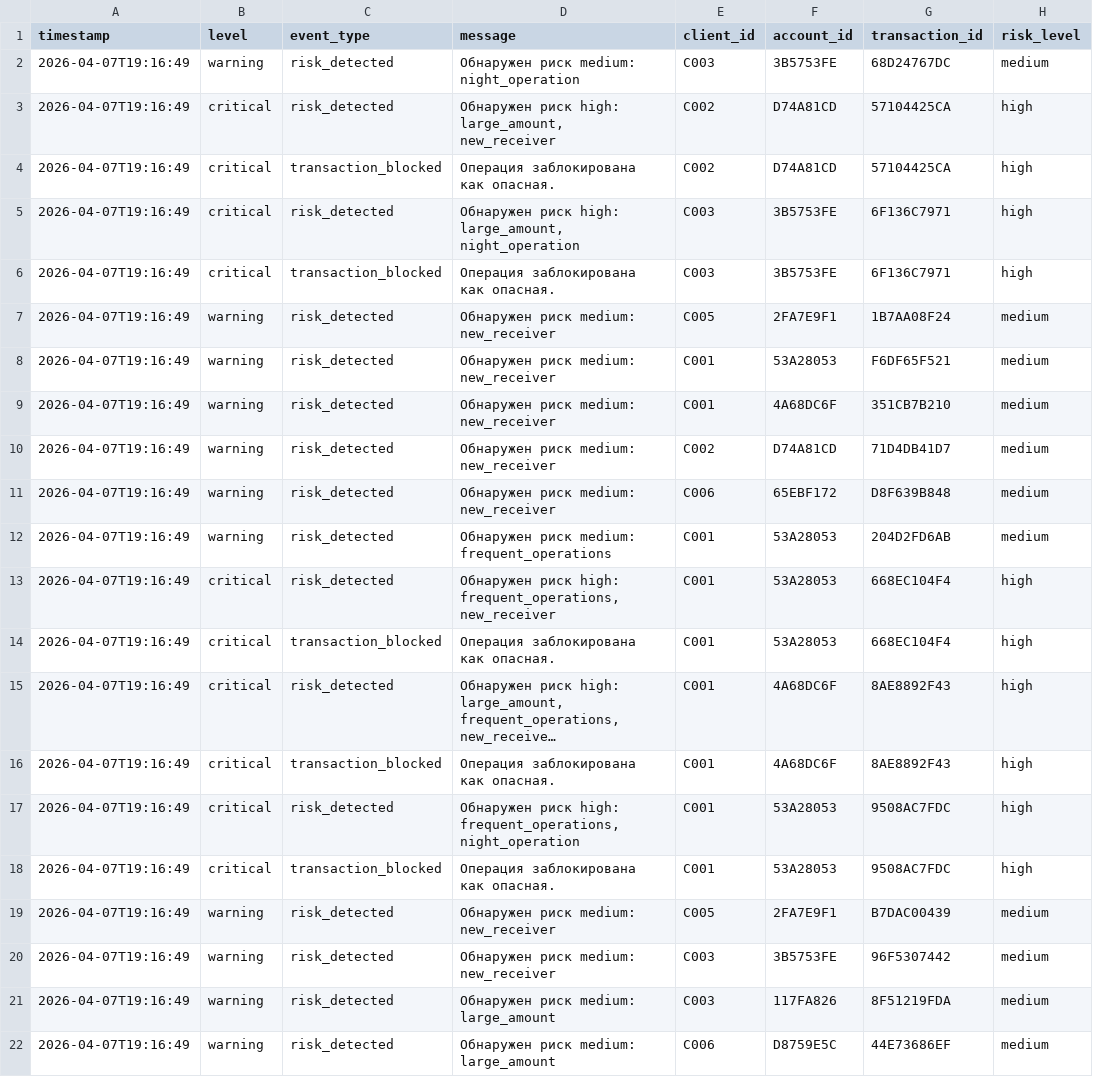
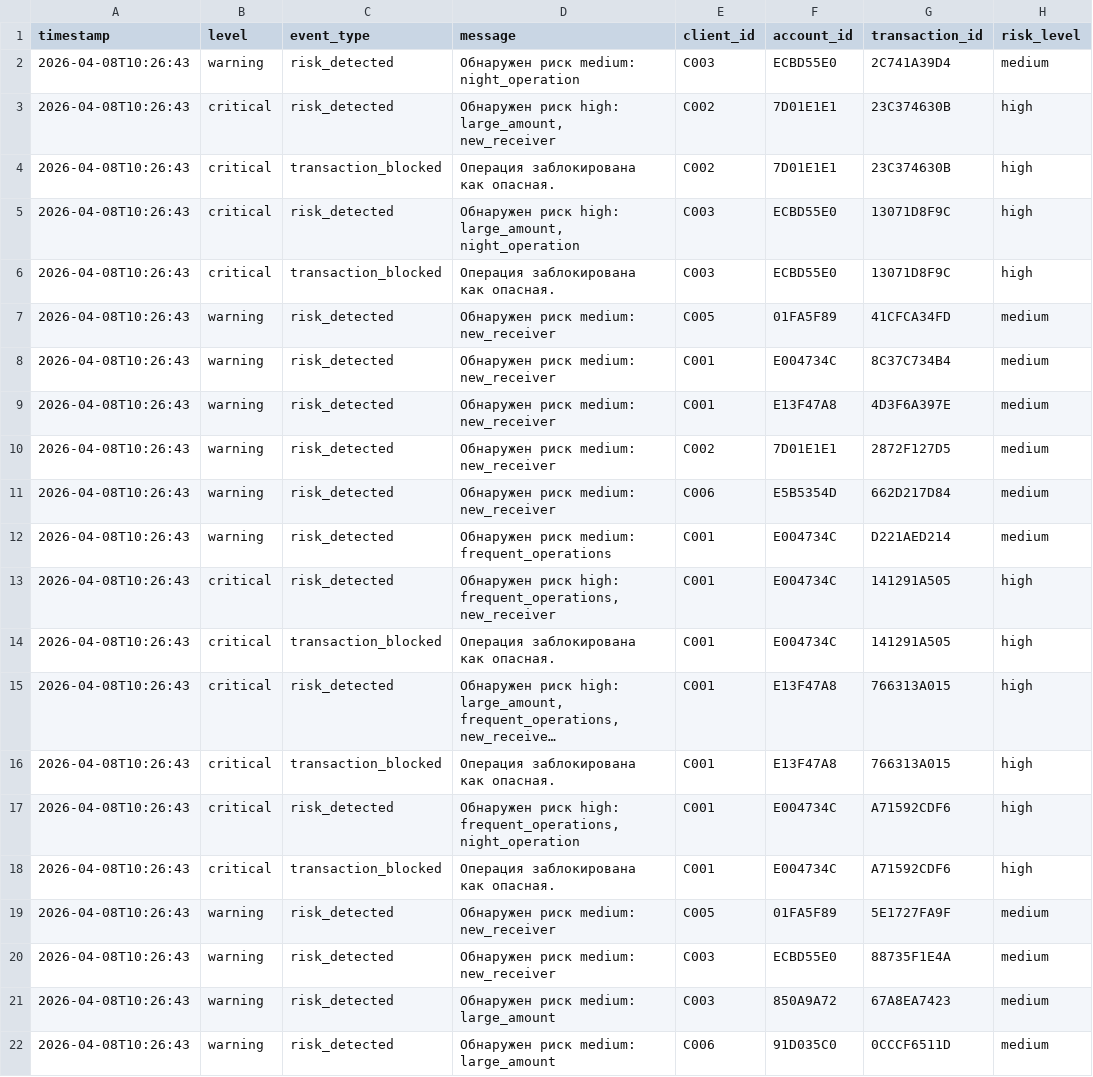
Before and after one commit to Alectobe/Base-OOP, a CSV file: reports/risk_operations.csv, drawn as a sheet; only a part is shown; long unchanged cells end in …; the diff covers the shown part only; the diff names each change by its address in the sheet, - before the commit and + after, or states it on an @@ line.

```diff
--- a/reports/risk_operations.csv
+++ b/reports/risk_operations.csv
-A2:A22 (timestamp): 2026-04-07T19:16:49
+A2:A22 (timestamp): 2026-04-08T10:26:43
-F2 (account_id): 3B5753FE
+F2 (account_id): ECBD55E0
-G2 (transaction_id): 68D24767DC
+G2 (transaction_id): 2C741A39D4
-F3:F4 (account_id): D74A81CD
+F3:F4 (account_id): 7D01E1E1
-G3:G4 (transaction_id): 57104425CA
+G3:G4 (transaction_id): 23C374630B
-F5:F6 (account_id): 3B5753FE
+F5:F6 (account_id): ECBD55E0
-G5:G6 (transaction_id): 6F136C7971
+G5:G6 (transaction_id): 13071D8F9C
-F7 (account_id): 2FA7E9F1
+F7 (account_id): 01FA5F89
-G7 (transaction_id): 1B7AA08F24
+G7 (transaction_id): 41CFCA34FD
-F8 (account_id): 53A28053
+F8 (account_id): E004734C
-G8 (transaction_id): F6DF65F521
+G8 (transaction_id): 8C37C734B4
-F9 (account_id): 4A68DC6F
+F9 (account_id): E13F47A8
-G9 (transaction_id): 351CB7B210
+G9 (transaction_id): 4D3F6A397E
-F10 (account_id): D74A81CD
+F10 (account_id): 7D01E1E1
-G10 (transaction_id): 71D4DB41D7
+G10 (transaction_id): 2872F127D5
-F11 (account_id): 65EBF172
+F11 (account_id): E5B5354D
-G11 (transaction_id): D8F639B848
+G11 (transaction_id): 662D217D84
-F12:F14 (account_id): 53A28053
+F12:F14 (account_id): E004734C
-G12 (transaction_id): 204D2FD6AB
+G12 (transaction_id): D221AED214
-G13:G14 (transaction_id): 668EC104F4
+G13:G14 (transaction_id): 141291A505
-F15:F16 (account_id): 4A68DC6F
+F15:F16 (account_id): E13F47A8
-G15:G16 (transaction_id): 8AE8892F43
+G15:G16 (transaction_id): 766313A015
-F17:F18 (account_id): 53A28053
+F17:F18 (account_id): E004734C
-G17:G18 (transaction_id): 9508AC7FDC
+G17:G18 (transaction_id): A71592CDF6
-F19 (account_id): 2FA7E9F1
+F19 (account_id): 01FA5F89
-G19 (transaction_id): B7DAC00439
+G19 (transaction_id): 5E1727FA9F
-F20 (account_id): 3B5753FE
+F20 (account_id): ECBD55E0
-G20 (transaction_id): 96F5307442
+G20 (transaction_id): 88735F1E4A
-F21 (account_id): 117FA826
+F21 (account_id): 850A9A72
-G21 (transaction_id): 8F51219FDA
+G21 (transaction_id): 67A8EA7423
-F22 (account_id): D8759E5C
+F22 (account_id): 91D035C0
-G22 (transaction_id): 44E73686EF
+G22 (transaction_id): 0CCCF6511D
```
Also changed, not shown: 12 edited cells elsewhere in this file, reports/client_C001_transactions.csv, 15 other files.
